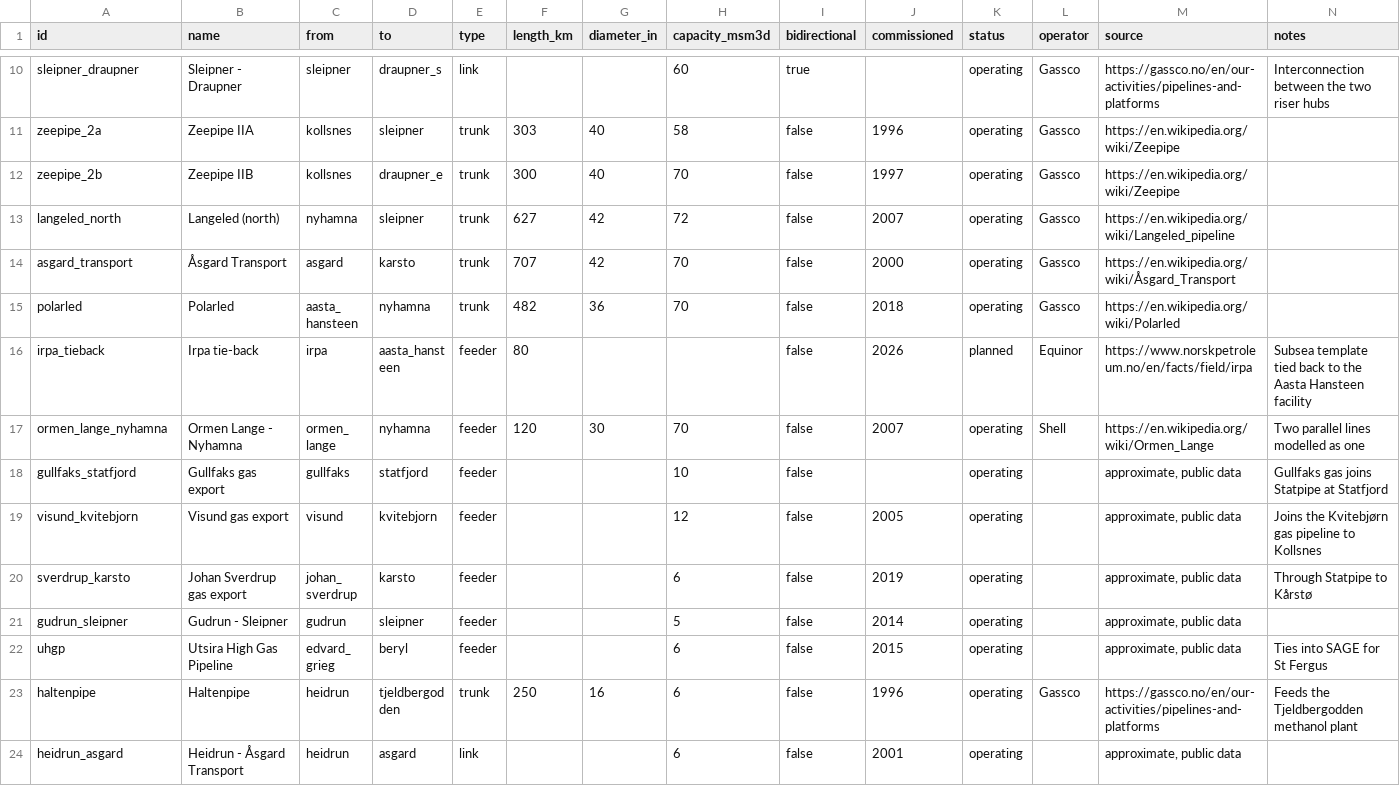
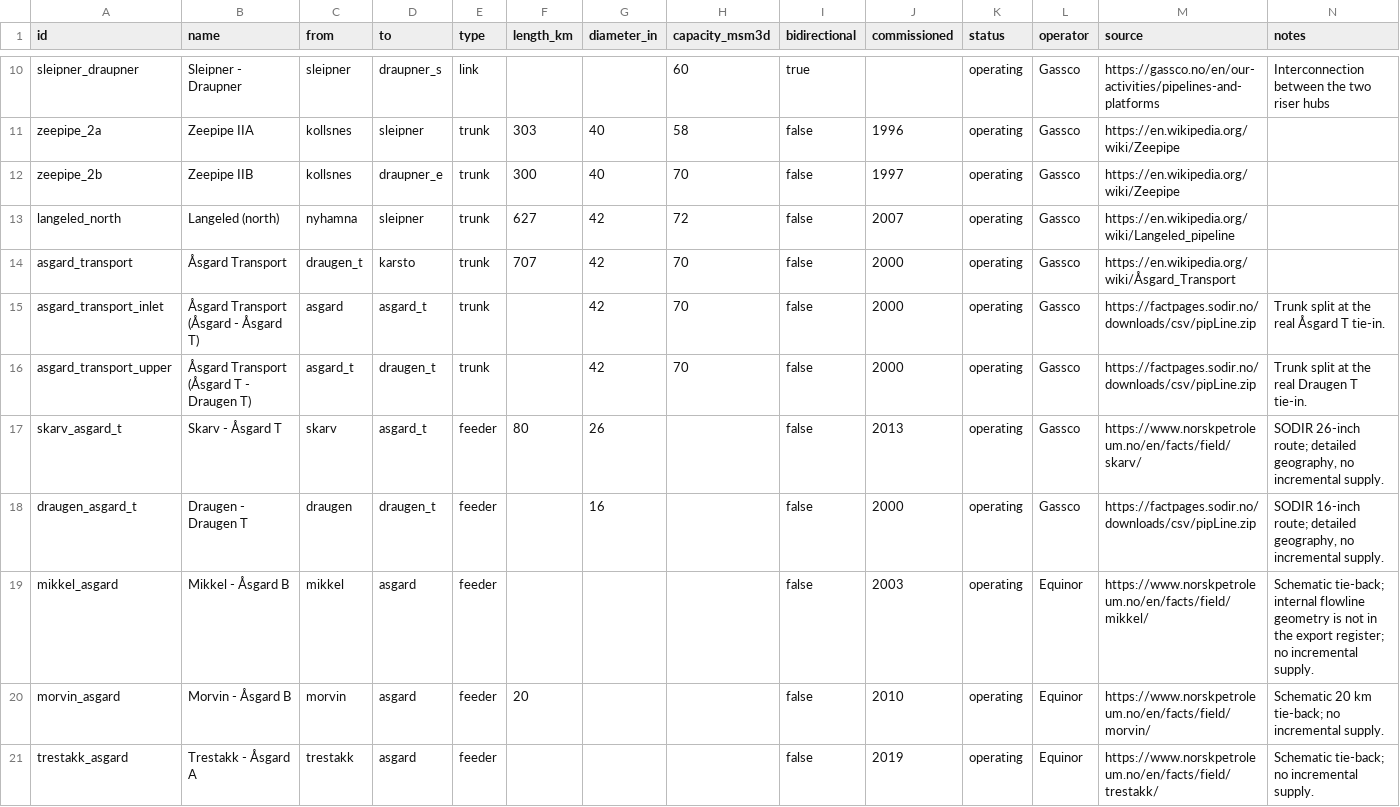
Before and after one commit to Rayha33/nora-network, a CSV file: data/pipelines.csv, drawn as a sheet; only a part is shown, gaps mark what is left out; the shorter side is filled out with more unchanged rows; the diff covers the shown part only.

Commit message:
Map: add detailed North Sea fields on zoom

```diff
--- a/data/pipelines.csv
+++ b/data/pipelines.csv
@@ -13,2 +13,9 @@ zeepipe_2b,Zeepipe IIB,kollsnes,draupner_e,trunk,300,40,70,false,1997,operating,
 langeled_north,Langeled (north),nyhamna,sleipner,trunk,627,42,72,false,2007,operating,Gassco,https://en.wikipedia.org/wiki/Langeled_pipeline,
-asgard_transport,Åsgard Transport,asgard,karsto,trunk,707,42,70,false,2000,operating,Gassco,https://en.wikipedia.org/wiki/Åsgard_Transport,
+asgard_transport,Åsgard Transport,draugen_t,karsto,trunk,707,42,70,false,2000,operating,Gassco,https://en.wikipedia.org/wiki/Åsgard_Transport,
+asgard_transport_inlet,Åsgard Transport (Åsgard - Åsgard T),asgard,asgard_t,trunk,,42,70,false,2000,operating,Gassco,https://factpages.sodir.no/downloads/csv/pipLine.zip,Trunk split at the real Åsgard T tie-in.
+asgard_transport_upper,Åsgard Transport (Åsgard T - Draugen T),asgard_t,draugen_t,trunk,,42,70,false,2000,operating,Gassco,https://factpages.sodir.no/downloads/csv/pipLine.zip,Trunk split at the real Draugen T tie-in.
+skarv_asgard_t,Skarv - Åsgard T,skarv,asgard_t,feeder,80,26,,false,2013,operating,Gassco,https://www.norskpetroleum.no/en/facts/field/skarv/,"SODIR 26-inch route; detailed geography, no incremental supply."
+draugen_asgard_t,Draugen - Draugen T,draugen,draugen_t,feeder,,16,,false,2000,operating,Gassco,https://factpages.sodir.no/downloads/csv/pipLine.zip,"SODIR 16-inch route; detailed geography, no incremental supply."
+mikkel_asgard,Mikkel - Åsgard B,mikkel,asgard,feeder,,,,false,2003,operating,Equinor,https://www.norskpetroleum.no/en/facts/field/mikkel/,Schematic tie-back; internal flowline geometry is not in the export register; no incremental supply.
+morvin_asgard,Morvin - Åsgard B,morvin,asgard,feeder,20,,,false,2010,operating,Equinor,https://www.norskpetroleum.no/en/facts/field/morvin/,Schematic 20 km tie-back; no incremental supply.
+trestakk_asgard,Trestakk - Åsgard A,trestakk,asgard,feeder,,,,false,2019,operating,Equinor,https://www.norskpetroleum.no/en/facts/field/trestakk/,Schematic tie-back; no incremental supply.
```
Also changed, not shown: 4 added rows elsewhere in this file, 16 other files.
